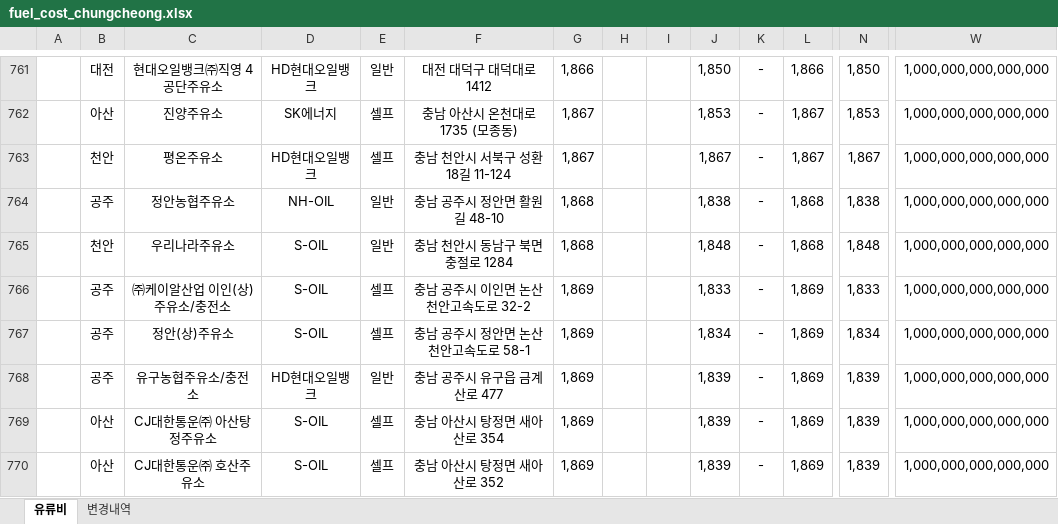
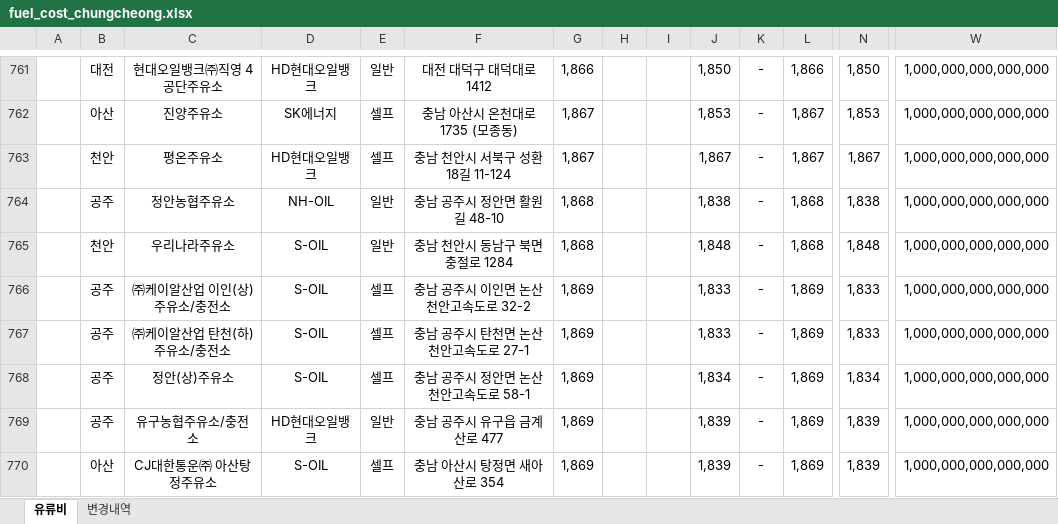
Before and after one commit to krwizxp/fcupdater, an Excel workbook: fuel_cost_chungcheong.xlsx, sheet 유류비, drawn as a sheet; only a part is shown, gaps mark what is left out; the shorter side is filled out with more unchanged rows; values as stored, in another font and other column widths than the file's, no borders; rows hold the shown columns only; the diff names each change by its address in the sheet, - before the commit and + after, or states it on an @@ line.

```diff
--- a/fuel_cost_chungcheong.xlsx (sheet 유류비)
+++ b/fuel_cost_chungcheong.xlsx (sheet 유류비)
+row 767:  | 공주 | ㈜케이알산업 탄천(하)주유소/충전소 | S-OIL | 셀프 | 충남 공주시 탄천면 논산천안고속도로 27-1 | 1,869 |  |  | 1,833 | - | 1,869 | 1,833 | 1,000,000,000,000,000
```
Also changed, not shown: sheet 변경내역, formulas that keep their value.
